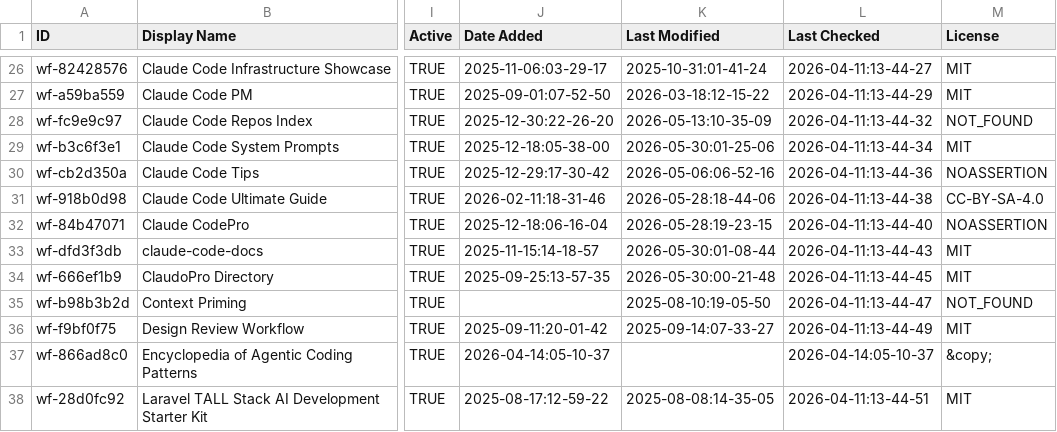
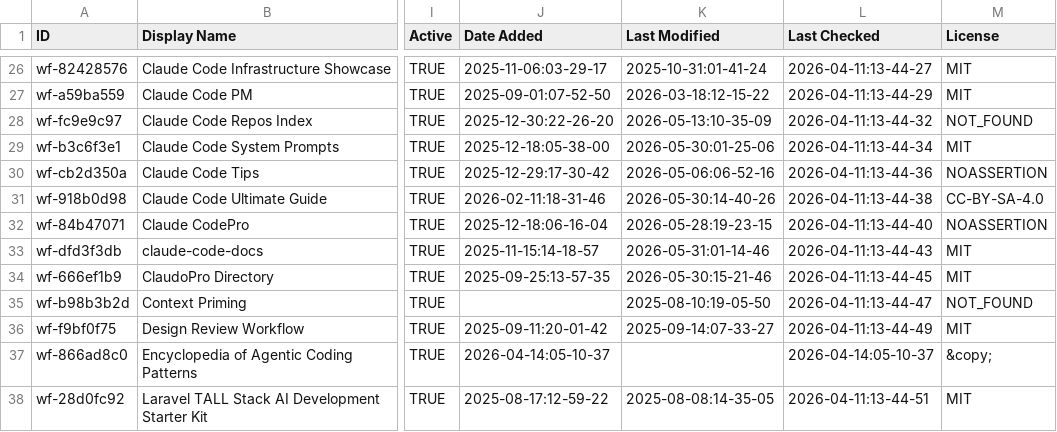
Before and after one commit to MrMoshkovitz/awesome-claude-code, a CSV file: THE_RESOURCES_TABLE.csv, drawn as a sheet; only a part is shown, gaps mark what is left out; the diff covers the shown part only; the diff names each change by its address in the sheet, - before the commit and + after, or states it on an @@ line.

```diff
--- a/THE_RESOURCES_TABLE.csv
+++ b/THE_RESOURCES_TABLE.csv
-K31 (Last Modified): 2026-05-28:18-44-06
+K31 (Last Modified): 2026-05-30:14-40-26
-K33 (Last Modified): 2026-05-30:01-08-44
+K33 (Last Modified): 2026-05-31:01-14-46
-K34 (Last Modified): 2026-05-30:00-21-48
+K34 (Last Modified): 2026-05-30:15-21-46
```
Also changed, not shown: 27 edited cells elsewhere in this file.
